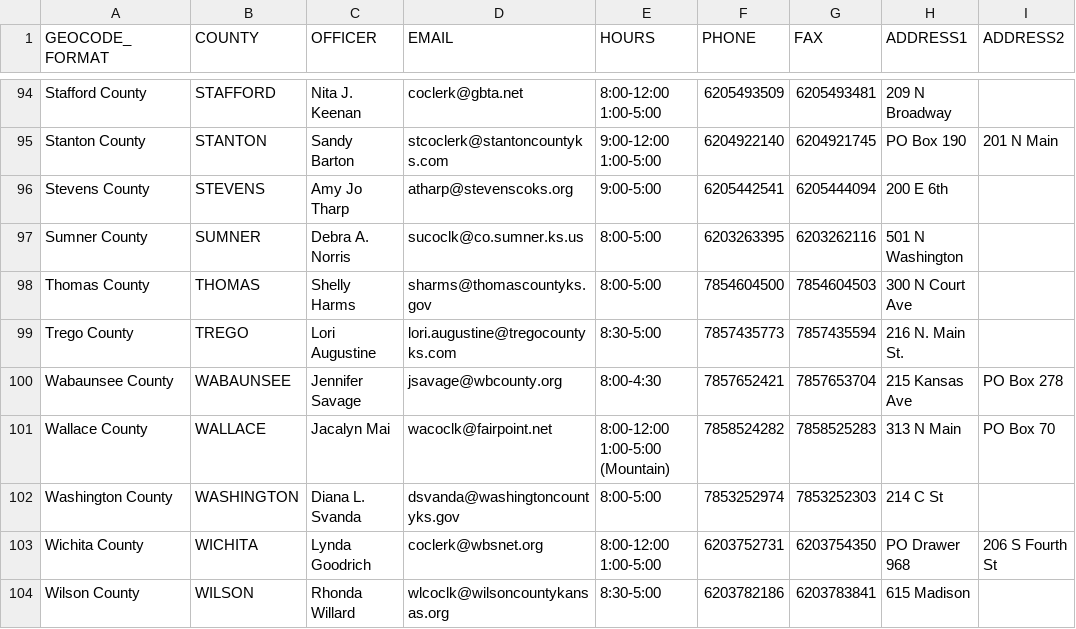
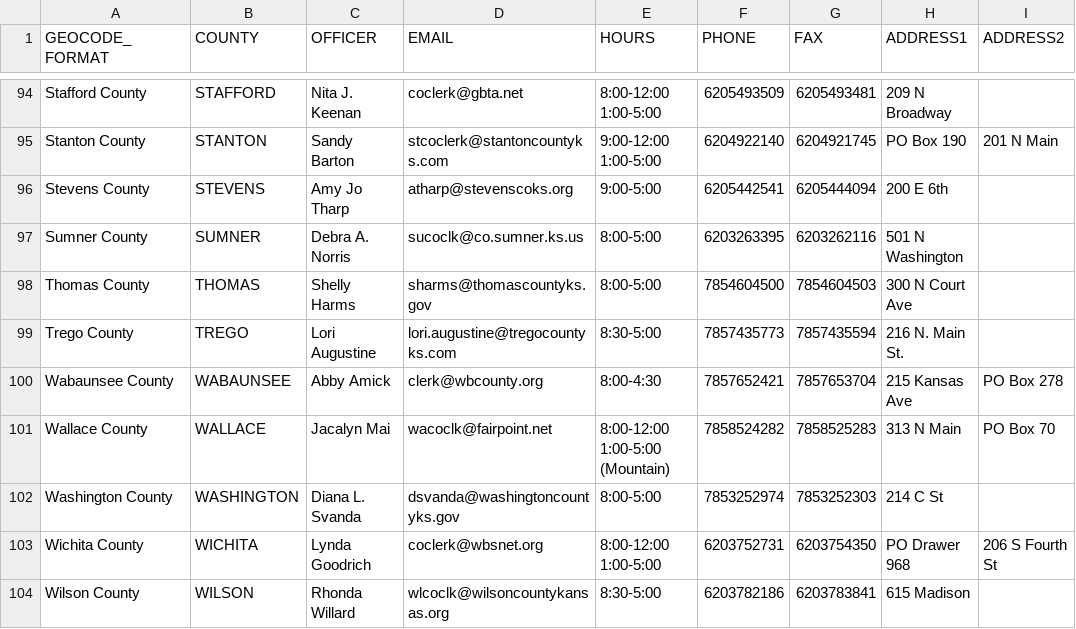
Before and after one commit to BlueprintKansas/ksvotes.org, a CSV file: county-clerks.csv, drawn as a sheet; only a part is shown, gaps mark what is left out; the diff covers the shown part only; the diff names each change by its address in the sheet, - before the commit and + after, or states it on an @@ line.

```diff
--- a/county-clerks.csv
+++ b/county-clerks.csv
-C100 (OFFICER): Jennifer Savage
+C100 (OFFICER): Abby Amick
-D100 (EMAIL): jsavage@wbcounty.org
+D100 (EMAIL): clerk@wbcounty.org
```
Also changed, not shown: 26 edited cells elsewhere in this file.
